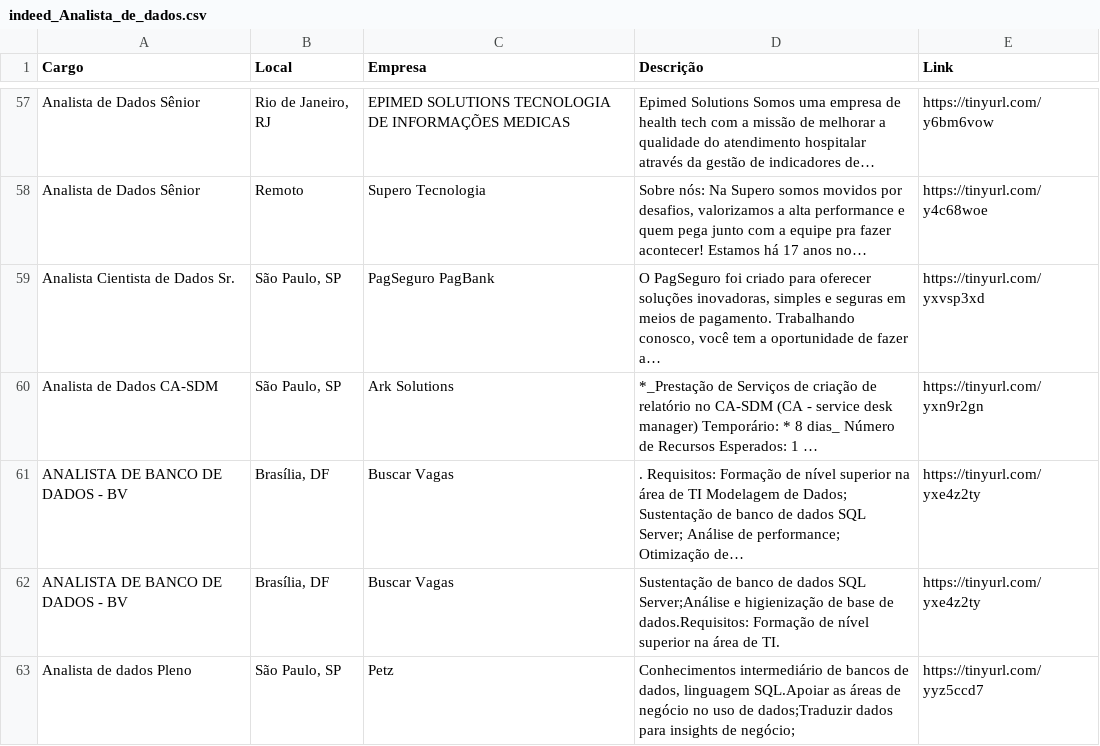
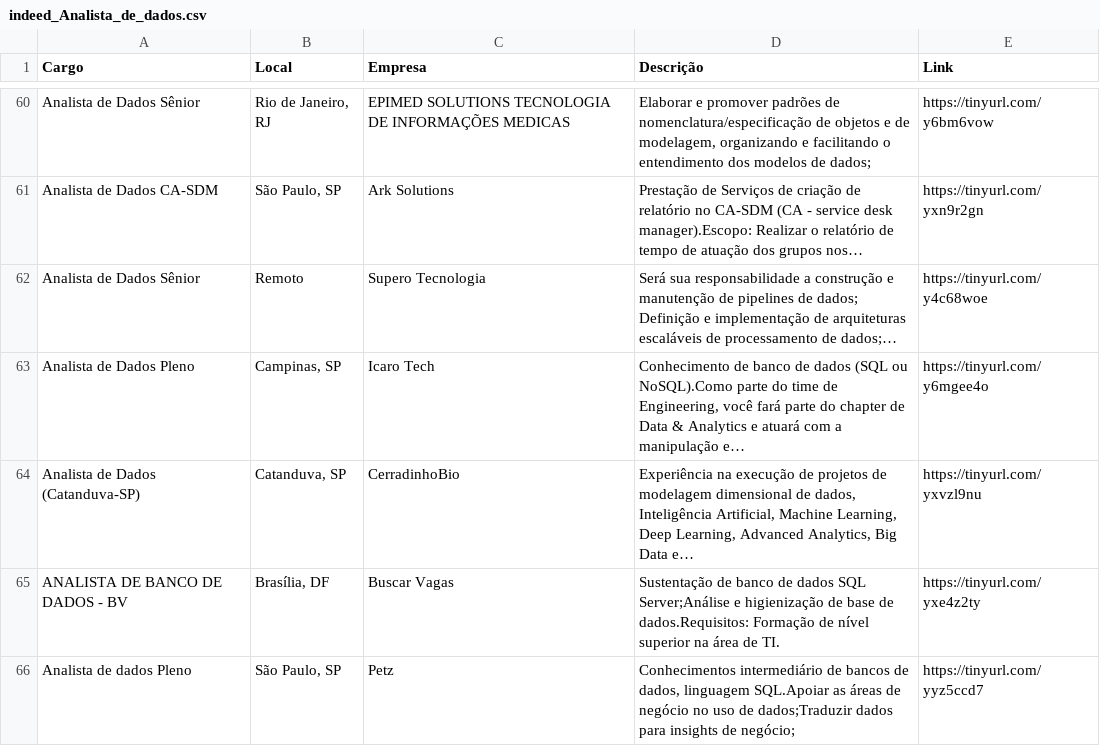
Before and after one commit to silviolima07/App-Indeed, a CSV file: CSV/indeed_Analista_de_dados.csv, drawn as a sheet; only a part is shown, gaps mark what is left out; removed rows and columns are numbered as before the commit, all else as after; the diff covers the shown part only; the diff names each change by its address in the sheet, - before the commit and + after, or states it on an @@ line.

```diff
--- a/CSV/indeed_Analista_de_dados.csv
+++ b/CSV/indeed_Analista_de_dados.csv
-D60 (Descrição): Epimed Solutions Somos uma empresa de health tech com a missão de melhorar a qualidade do atendimento hospitalar através da gestão de indicadores de…
+D60 (Descrição): Elaborar e promover padrões de nomenclatura/especificação de objetos e de modelagem, organizando e facilitando o entendimento dos modelos de dados;
-row 58: Analista de Dados Sênior | Remoto | Supero Tecnologia | Sobre nós: Na Supero somos movidos por desafios, valorizamos a alta performance e quem pega junto com a equipe pra fazer acontecer! Estamos há 17 anos no… | https://tinyurl.com/y4c68woe
-row 59: Analista Cientista de Dados Sr. | São Paulo, SP | PagSeguro PagBank | O PagSeguro foi criado para oferecer soluções inovadoras, simples e seguras em meios de pagamento. Trabalhando conosco, você tem a oportunidade de fazer a… | https://tinyurl.com/yxvsp3xd
-D61 (Descrição): *_Prestação de Serviços de criação de relatório no CA-SDM (CA - service desk manager) Temporário: * 8 dias_ Número de Recursos Esperados: 1 …
+D61 (Descrição): Prestação de Serviços de criação de relatório no CA-SDM (CA - service desk manager).Escopo: Realizar o relatório de tempo de atuação dos grupos nos…
-row 61: ANALISTA DE BANCO DE DADOS - BV | Brasília, DF | Buscar Vagas | . Requisitos: Formação de nível superior na área de TI Modelagem de Dados; Sustentação de banco de dados SQL Server; Análise de performance; Otimização de… | https://tinyurl.com/yxe4z2ty
+row 62: Analista de Dados Sênior | Remoto | Supero Tecnologia | Será sua responsabilidade a construção e manutenção de pipelines de dados; Definição e implementação de arquiteturas escaláveis de processamento de dados;… | https://tinyurl.com/y4c68woe
+row 63: Analista de Dados Pleno | Campinas, SP | Icaro Tech | Conhecimento de banco de dados (SQL ou NoSQL).Como parte do time de Engineering, você fará parte do chapter de Data & Analytics e atuará com a manipulação e… | https://tinyurl.com/y6mgee4o
+row 64: Analista de Dados (Catanduva-SP) | Catanduva, SP | CerradinhoBio | Experiência na execução de projetos de modelagem dimensional de dados, Inteligência Artificial, Machine Learning, Deep Learning, Advanced Analytics, Big Data e… | https://tinyurl.com/yxvzl9nu
```
Also changed, not shown: 8 added rows, 12 removed rows, 22 moved rows and 7 edited cells elsewhere in this file, 1 other file.
